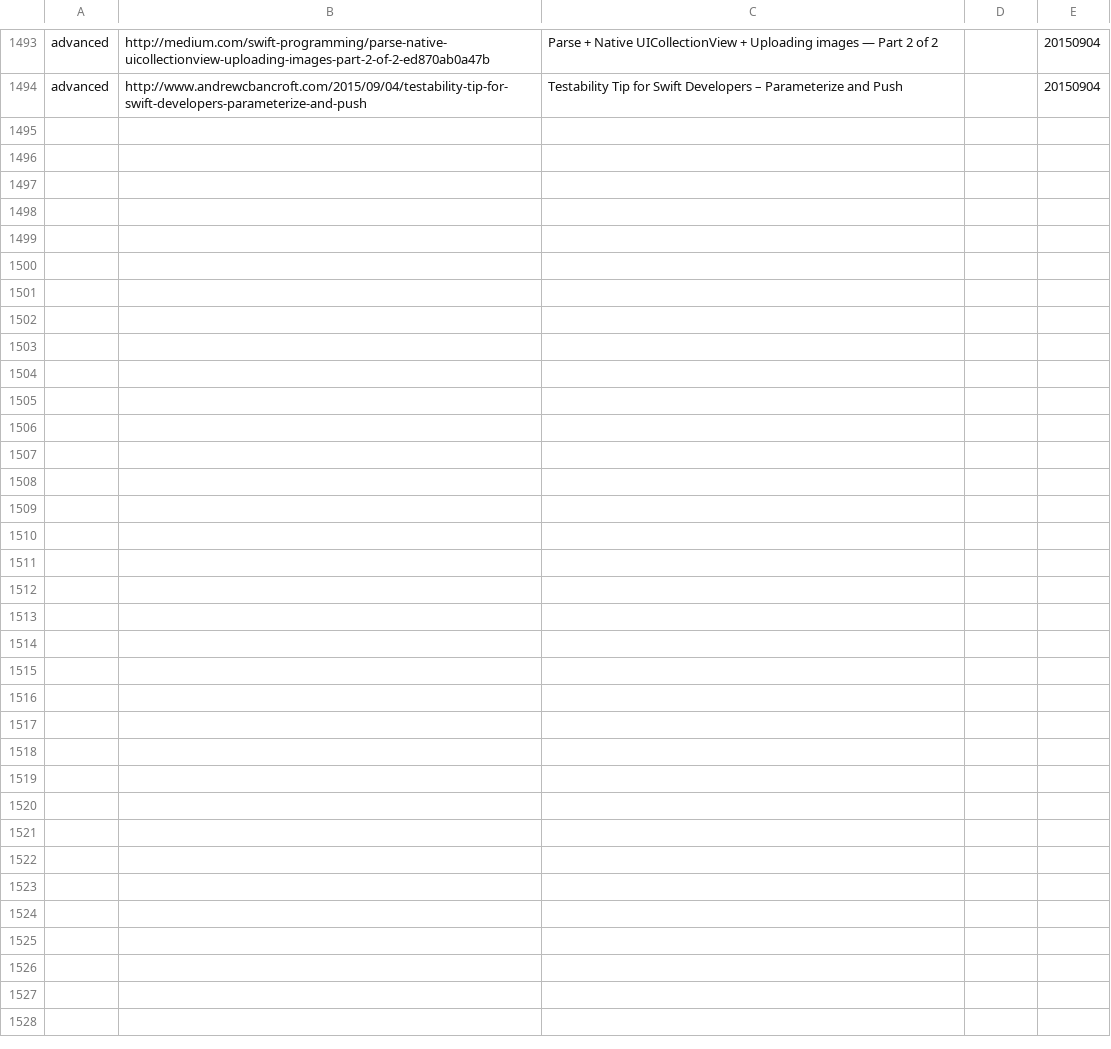
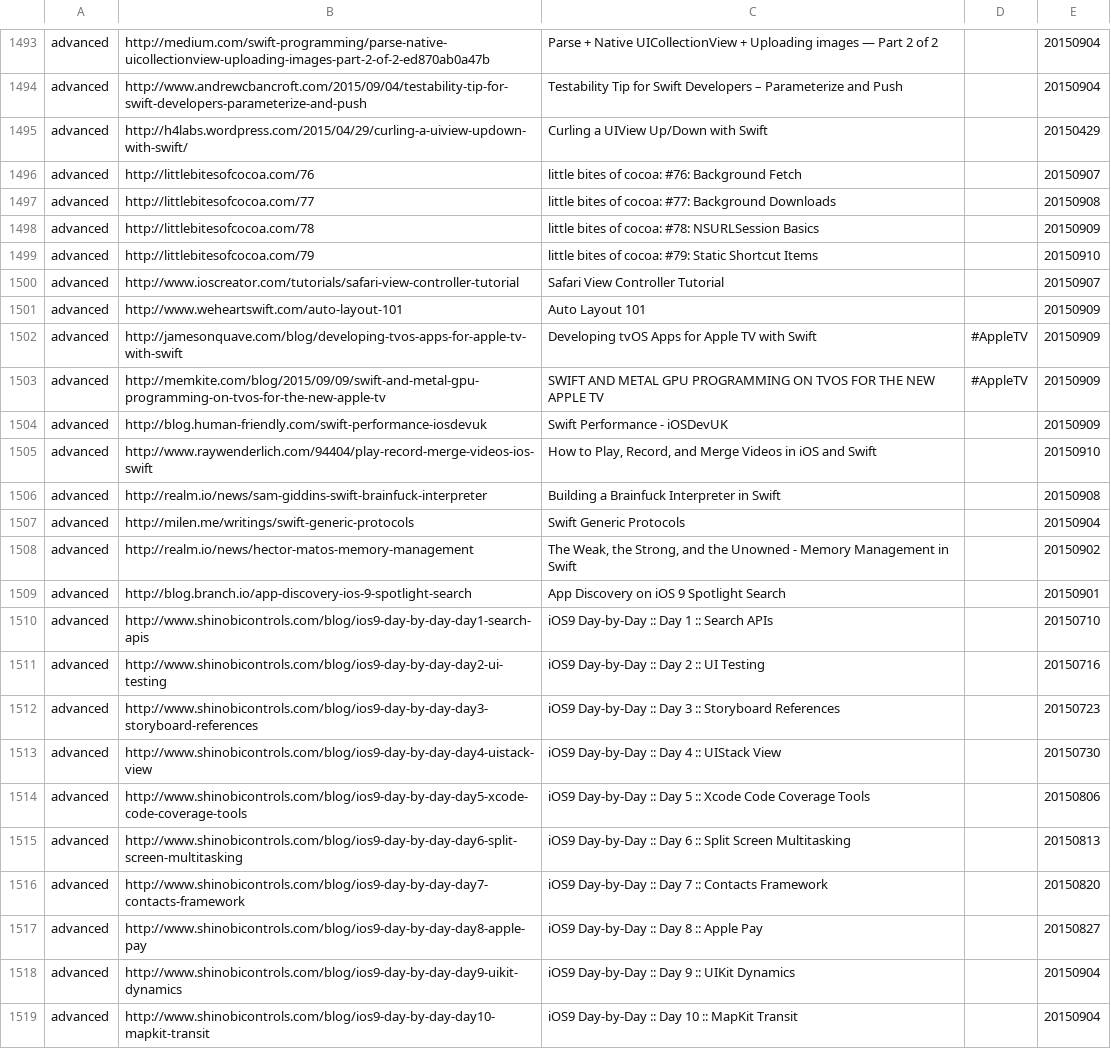
Before and after one commit to melling/SwiftResources, a TSV file: swift_urls.tsv, drawn as a sheet; only a part is shown, gaps mark what is left out.

Commit message:
More urls

```diff
--- a/swift_urls.tsv
+++ b/swift_urls.tsv
@@ -1494 +1494,26 @@ advanced	http://medium.com/swift-programming/parse-native-uicollectionview-uploa
 advanced	http://www.andrewcbancroft.com/2015/09/04/testability-tip-for-swift-developers-parameterize-and-push	Testability Tip for Swift Developers – Parameterize and Push		20150904
+advanced	http://h4labs.wordpress.com/2015/04/29/curling-a-uiview-updown-with-swift/	Curling a UIView Up/Down with Swift		20150429
+advanced	http://littlebitesofcocoa.com/76	little bites of cocoa: #76: Background Fetch		20150907
+advanced	http://littlebitesofcocoa.com/77	little bites of cocoa: #77: Background Downloads		20150908
+advanced	http://littlebitesofcocoa.com/78	little bites of cocoa: #78: NSURLSession Basics		20150909
+advanced	http://littlebitesofcocoa.com/79	little bites of cocoa: #79: Static Shortcut Items		20150910
+advanced	http://www.ioscreator.com/tutorials/safari-view-controller-tutorial	Safari View Controller Tutorial		20150907
+advanced	http://www.weheartswift.com/auto-layout-101	Auto Layout 101		20150909
+advanced	http://jamesonquave.com/blog/developing-tvos-apps-for-apple-tv-with-swift	Developing tvOS Apps for Apple TV with Swift	#AppleTV	20150909
+advanced	http://memkite.com/blog/2015/09/09/swift-and-metal-gpu-programming-on-tvos-for-the-new-apple-tv	SWIFT AND METAL GPU PROGRAMMING ON TVOS FOR THE NEW APPLE TV	#AppleTV	20150909
+advanced	http://blog.human-friendly.com/swift-performance-iosdevuk	Swift Performance - iOSDevUK		20150909
+advanced	http://www.raywenderlich.com/94404/play-record-merge-videos-ios-swift	How to Play, Record, and Merge Videos in iOS and Swift		20150910
+advanced	http://realm.io/news/sam-giddins-swift-brainfuck-interpreter	Building a Brainfuck Interpreter in Swift		20150908
+advanced	http://milen.me/writings/swift-generic-protocols	Swift Generic Protocols		20150904
+advanced	http://realm.io/news/hector-matos-memory-management	The Weak, the Strong, and the Unowned - Memory Management in Swift		20150902
+advanced	http://blog.branch.io/app-discovery-ios-9-spotlight-search	App Discovery on iOS 9 Spotlight Search		20150901
+advanced	http://www.shinobicontrols.com/blog/ios9-day-by-day-day1-search-apis	iOS9 Day-by-Day :: Day 1 :: Search APIs		20150710
+advanced	http://www.shinobicontrols.com/blog/ios9-day-by-day-day2-ui-testing	iOS9 Day-by-Day :: Day 2 :: UI Testing		20150716
+advanced	http://www.shinobicontrols.com/blog/ios9-day-by-day-day3-storyboard-references	iOS9 Day-by-Day :: Day 3 :: Storyboard References		20150723
+advanced	http://www.shinobicontrols.com/blog/ios9-day-by-day-day4-uistack-view	iOS9 Day-by-Day :: Day 4 :: UIStack View		20150730
+advanced	http://www.shinobicontrols.com/blog/ios9-day-by-day-day5-xcode-code-coverage-tools	iOS9 Day-by-Day :: Day 5 :: Xcode Code Coverage Tools		20150806
+advanced	http://www.shinobicontrols.com/blog/ios9-day-by-day-day6-split-screen-multitasking	iOS9 Day-by-Day :: Day 6 :: Split Screen Multitasking		20150813
+advanced	http://www.shinobicontrols.com/blog/ios9-day-by-day-day7-contacts-framework	iOS9 Day-by-Day :: Day 7 :: Contacts Framework		20150820
+advanced	http://www.shinobicontrols.com/blog/ios9-day-by-day-day8-apple-pay	iOS9 Day-by-Day :: Day 8 :: Apple Pay		20150827
+advanced	http://www.shinobicontrols.com/blog/ios9-day-by-day-day9-uikit-dynamics	iOS9 Day-by-Day :: Day 9 :: UIKit Dynamics		20150904
+advanced	http://www.shinobicontrols.com/blog/ios9-day-by-day-day10-mapkit-transit	iOS9 Day-by-Day :: Day 10 :: MapKit Transit		20150904
```
